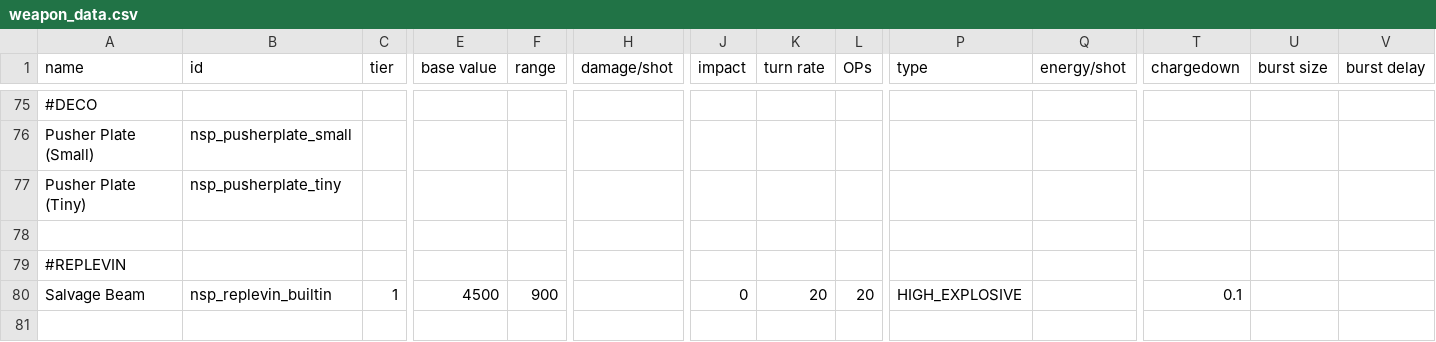
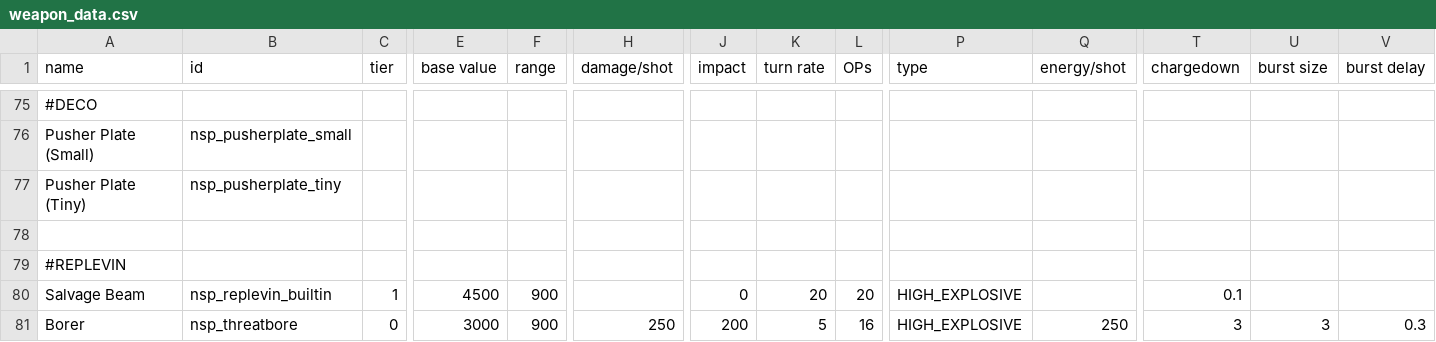
Before and after one commit to NEONN1111/XXARRA-S-VARIETY-PACK, a CSV file: data/weapons/weapon_data.csv, drawn as a sheet; only a part is shown, gaps mark what is left out; rows hold the shown columns only; the diff names each change by its address in the sheet, - before the commit and + after, or states it on an @@ line.

```diff
--- a/data/weapons/weapon_data.csv
+++ b/data/weapons/weapon_data.csv
+row 81: Borer | nsp_threatbore | 0 | 3000 | 900 | 250 | 200 | 5 | 16 | HIGH_EXPLOSIVE | 250 | 3 | 3 | 0.3
```
Also changed, not shown: data/hullmods/hull_mods.csv, data/hulls/ship_data.csv, 32 other files.
